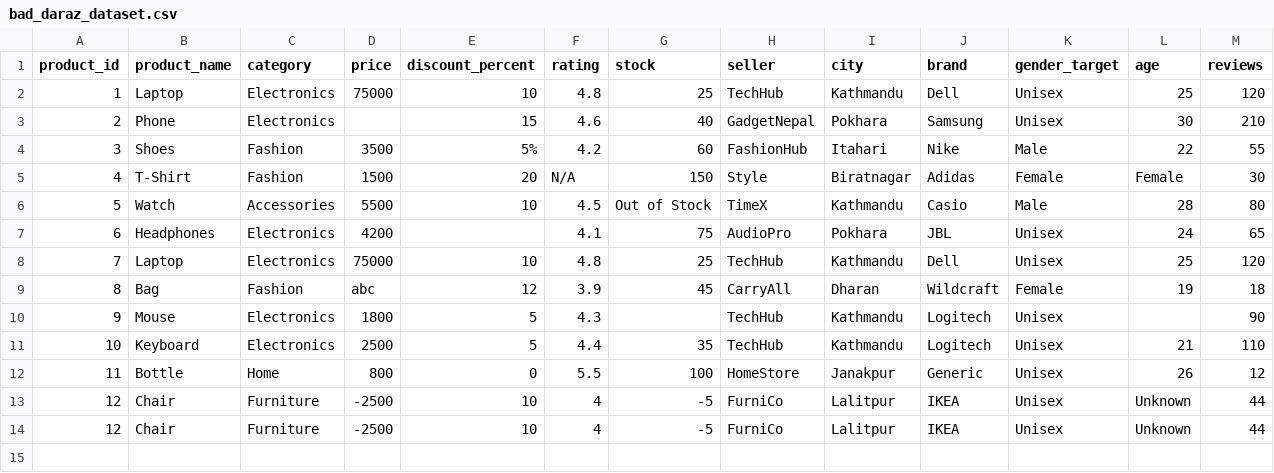
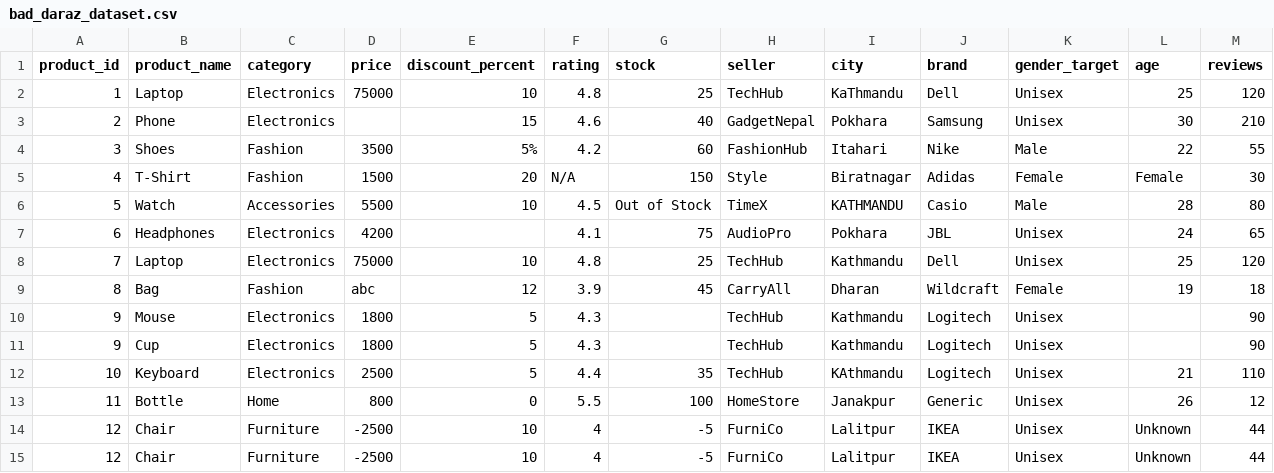
Before and after one commit to pukarnepali/AI_Udaan-Python, a CSV file: datasets/bad_daraz_dataset.csv, drawn as a sheet.

Commit message:
data cleaning

```diff
--- a/datasets/bad_daraz_dataset.csv
+++ b/datasets/bad_daraz_dataset.csv
@@ -1,3 +1,3 @@
 product_id,product_name,category,price,discount_percent,rating,stock,seller,city,brand,gender_target,age,reviews
-1,Laptop,Electronics,75000,10,4.8,25,TechHub,Kathmandu,Dell,Unisex,25,120
+1,Laptop,Electronics,75000,10,4.8,25,TechHub,KaThmandu,Dell,Unisex,25,120
 2,Phone,Electronics,,15,4.6,40,GadgetNepal,Pokhara,Samsung,Unisex,30,210
@@ -5,3 +5,3 @@ product_id,product_name,category,price,discount_percent,rating,stock,seller,city
 4,T-Shirt,Fashion,1500,20,N/A,150,Style,Biratnagar,Adidas,Female,Female,30
-5,Watch,Accessories,5500,10,4.5,Out of Stock,TimeX,Kathmandu,Casio,Male,28,80
+5,Watch,Accessories,5500,10,4.5,Out of Stock,TimeX,KATHMANDU,Casio,Male,28,80
 6,Headphones,Electronics,4200,,4.1,75,AudioPro,Pokhara,JBL,Unisex, 24 ,65
@@ -10,3 +10,4 @@ product_id,product_name,category,price,discount_percent,rating,stock,seller,city
 9,Mouse,Electronics,1800,5,4.3,,TechHub,Kathmandu,Logitech,Unisex,,90
-10,Keyboard,Electronics,2500,5,4.4,35,TechHub , Kathmandu ,Logitech,Unisex,21,110
+9,Cup,Electronics,1800,5,4.3,,TechHub,Kathmandu,Logitech,Unisex,,90
+10,Keyboard,Electronics,2500,5,4.4,35,TechHub , KAthmandu ,Logitech,Unisex,21,110
 11,Bottle,Home,800,0,5.5,100,HomeStore,Janakpur,Generic,Unisex,26,12
```
Also changed, not shown: 1 other file.
